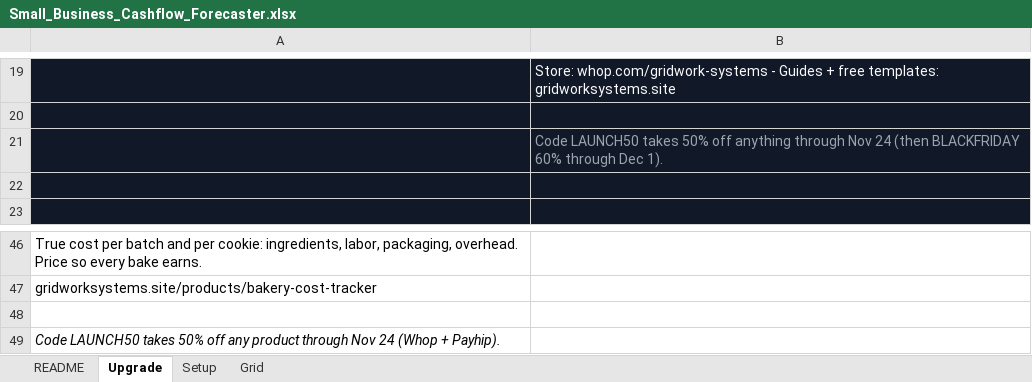
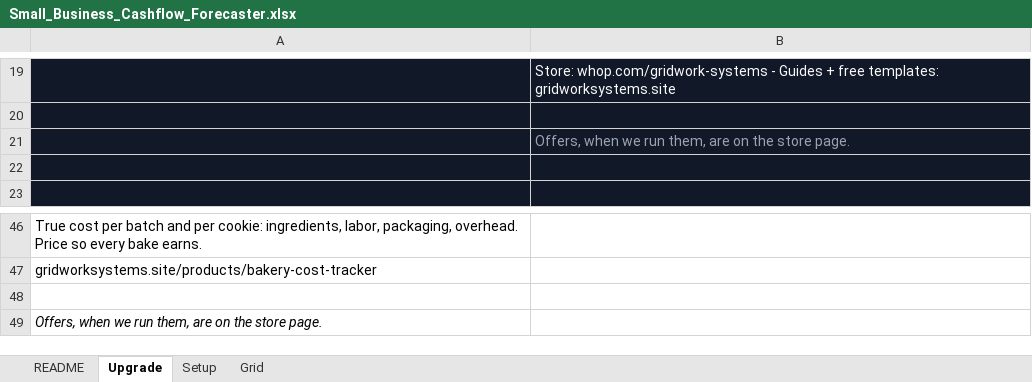
Before and after one commit to Anon-E-Mus/gridwork-systems, an Excel workbook: Small_Business_Cashflow_Forecaster.xlsx, sheet Upgrade, drawn as a sheet; only a part is shown, gaps mark what is left out; values as stored, in another font and other column widths than the file's, no borders; the diff names each change by its address in the sheet, - before the commit and + after, or states it on an @@ line.

Commit message:
Free forecaster: the workbook no longer carries a dated discount code in its Upgrade tab (rebuilt, tested)

```diff
--- a/Small_Business_Cashflow_Forecaster.xlsx (sheet Upgrade)
+++ b/Small_Business_Cashflow_Forecaster.xlsx (sheet Upgrade)
-B21: Code LAUNCH50 takes 50% off anything through Nov 24 (then BLACKFRIDAY 60% through Dec 1).
+B21: Offers, when we run them, are on the store page.
-A49: Code LAUNCH50 takes 50% off any product through Nov 24 (Whop + Payhip).
+A49: Offers, when we run them, are on the store page.
```
